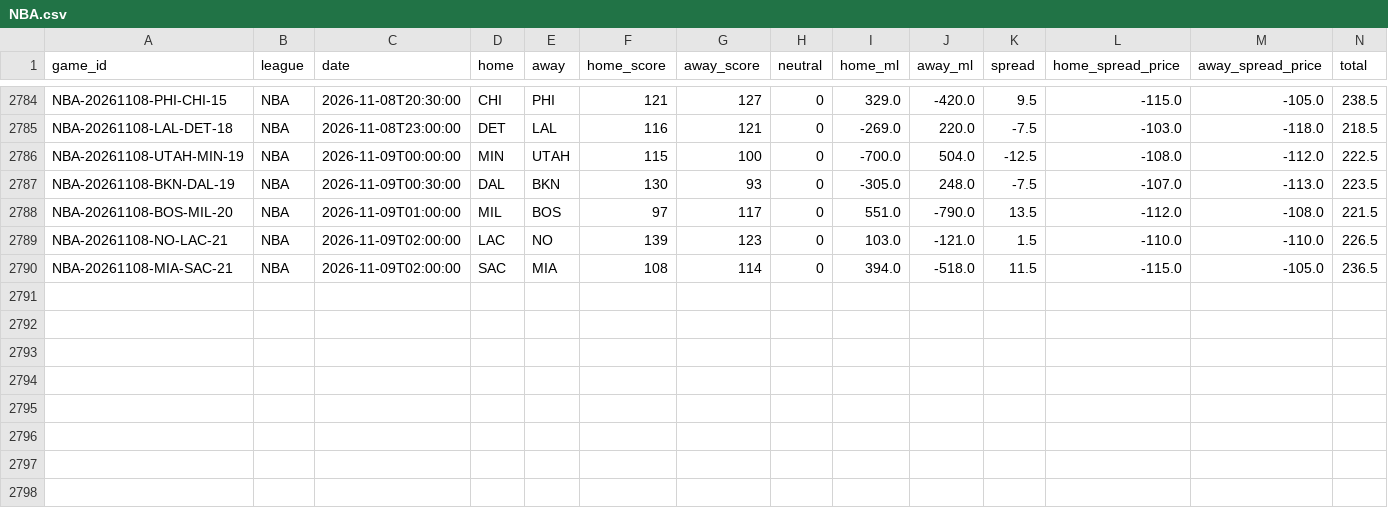
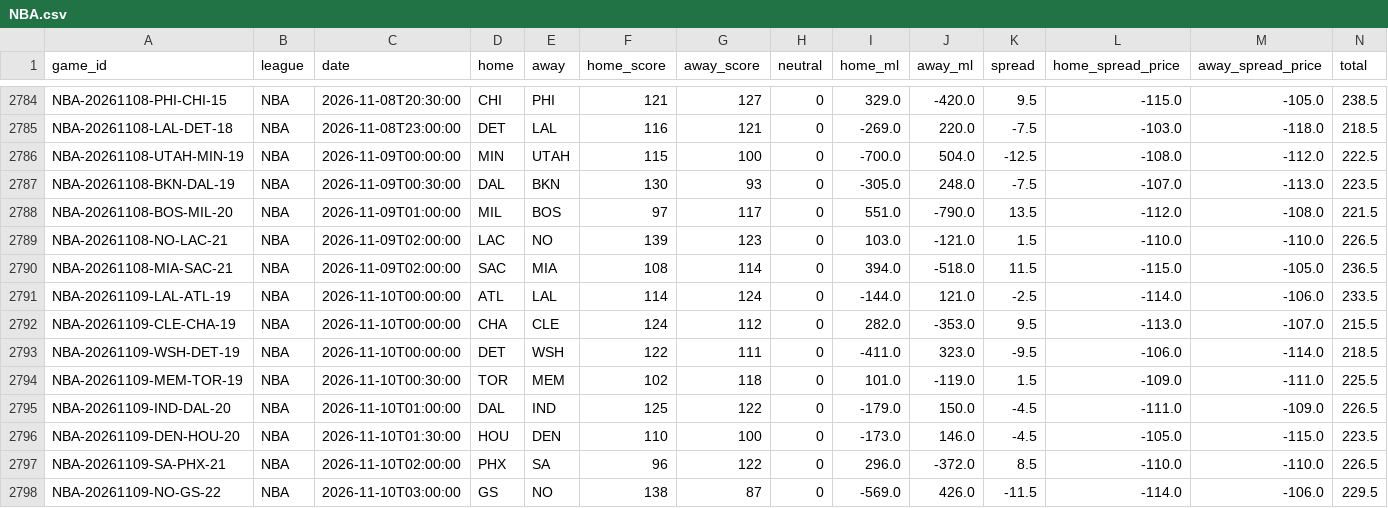
Before and after one commit to ElRico64/AlgoTradingBot, a CSV file: data/history/NBA.csv, drawn as a sheet; only a part is shown, gaps mark what is left out; rows hold the shown columns only; the diff names each change by its address in the sheet, - before the commit and + after, or states it on an @@ line.

```diff
--- a/data/history/NBA.csv
+++ b/data/history/NBA.csv
+row 2791: NBA-20261109-LAL-ATL-19 | NBA | 2026-11-10T00:00:00 | ATL | LAL | 114 | 124 | 0 | -144.0 | 121.0 | -2.5 | -114.0 | -106.0 | 233.5
+row 2792: NBA-20261109-CLE-CHA-19 | NBA | 2026-11-10T00:00:00 | CHA | CLE | 124 | 112 | 0 | 282.0 | -353.0 | 9.5 | -113.0 | -107.0 | 215.5
+row 2793: NBA-20261109-WSH-DET-19 | NBA | 2026-11-10T00:00:00 | DET | WSH | 122 | 111 | 0 | -411.0 | 323.0 | -9.5 | -106.0 | -114.0 | 218.5
+row 2794: NBA-20261109-MEM-TOR-19 | NBA | 2026-11-10T00:30:00 | TOR | MEM | 102 | 118 | 0 | 101.0 | -119.0 | 1.5 | -109.0 | -111.0 | 225.5
+row 2795: NBA-20261109-IND-DAL-20 | NBA | 2026-11-10T01:00:00 | DAL | IND | 125 | 122 | 0 | -179.0 | 150.0 | -4.5 | -111.0 | -109.0 | 226.5
+row 2796: NBA-20261109-DEN-HOU-20 | NBA | 2026-11-10T01:30:00 | HOU | DEN | 110 | 100 | 0 | -173.0 | 146.0 | -4.5 | -105.0 | -115.0 | 223.5
+row 2797: NBA-20261109-SA-PHX-21 | NBA | 2026-11-10T02:00:00 | PHX | SA | 96 | 122 | 0 | 296.0 | -372.0 | 8.5 | -110.0 | -110.0 | 226.5
+row 2798: NBA-20261109-NO-GS-22 | NBA | 2026-11-10T03:00:00 | GS | NO | 138 | 87 | 0 | -569.0 | 426.0 | -11.5 | -114.0 | -106.0 | 229.5
```
Also changed, not shown: data/history/NFL.csv, data/history/NHL.csv, 11 other files.
